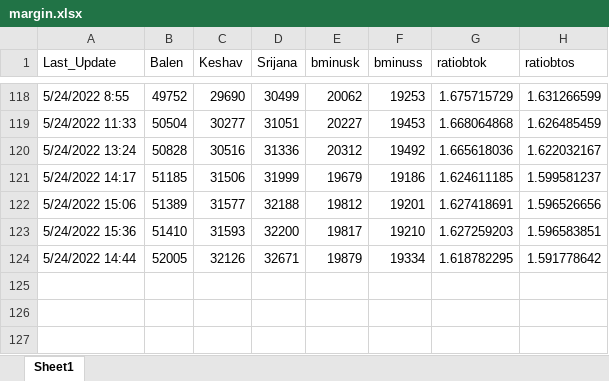
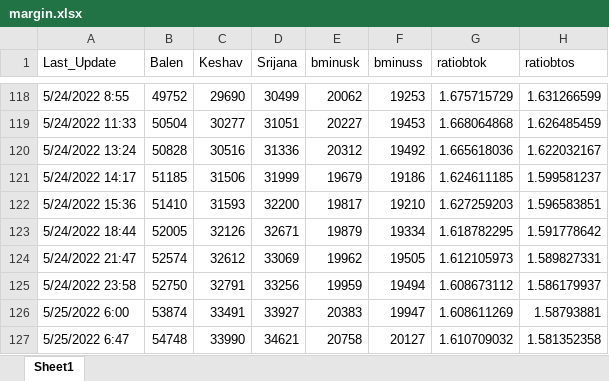
Before and after one commit to akashadhikari/balen_lead, an Excel workbook: margin.xlsx, sheet Sheet1, drawn as a sheet; only a part is shown, gaps mark what is left out; values as stored, in another font and other column widths than the file's, no borders; removed rows and columns are numbered as before the commit, all else as after; the diff names each change by its address in the sheet, - before the commit and + after, or states it on an @@ line.

Commit message:
add data

```diff
--- a/margin.xlsx (sheet Sheet1)
+++ b/margin.xlsx (sheet Sheet1)
-row 122: 5/24/2022 15:06 | 51389 | 31577 | 32188 | 19812 | 19201 | 1.627418691 | 1.596526656
-A123 (Last_Update): 5/24/2022 14:44
+A123 (Last_Update): 5/24/2022 18:44
+row 124: 5/24/2022 21:47 | 52574 | 32612 | 33069 | 19962 | 19505 | 1.612105973 | 1.589827331
+row 125: 5/24/2022 23:58 | 52750 | 32791 | 33256 | 19959 | 19494 | 1.608673112 | 1.586179937
+row 126: 5/25/2022 6:00 | 53874 | 33491 | 33927 | 20383 | 19947 | 1.608611269 | 1.58793881
+row 127: 5/25/2022 6:47 | 54748 | 33990 | 34621 | 20758 | 20127 | 1.610709032 | 1.581352358
```
Also changed, not shown: formulas that keep their value, 5 other files.
